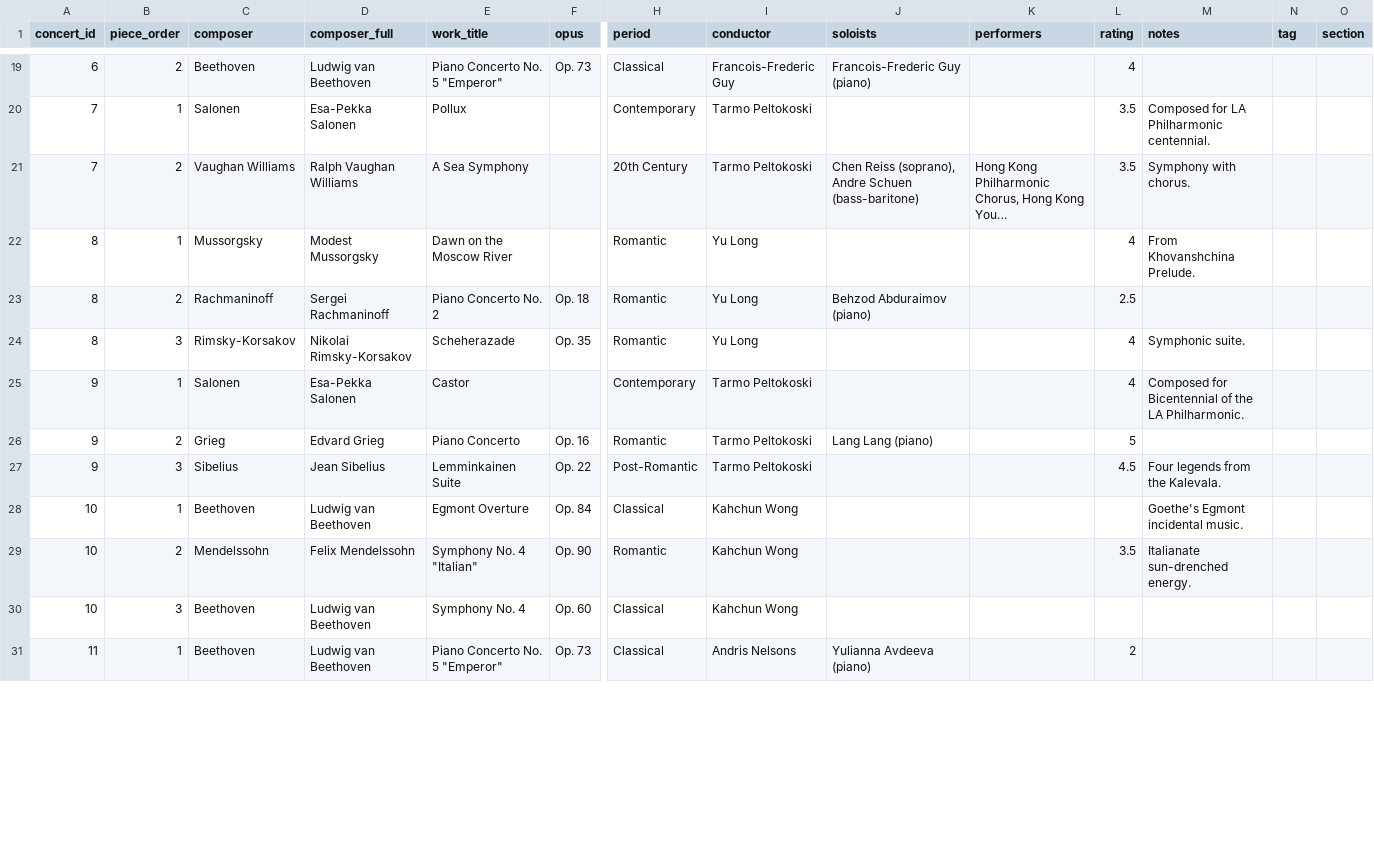
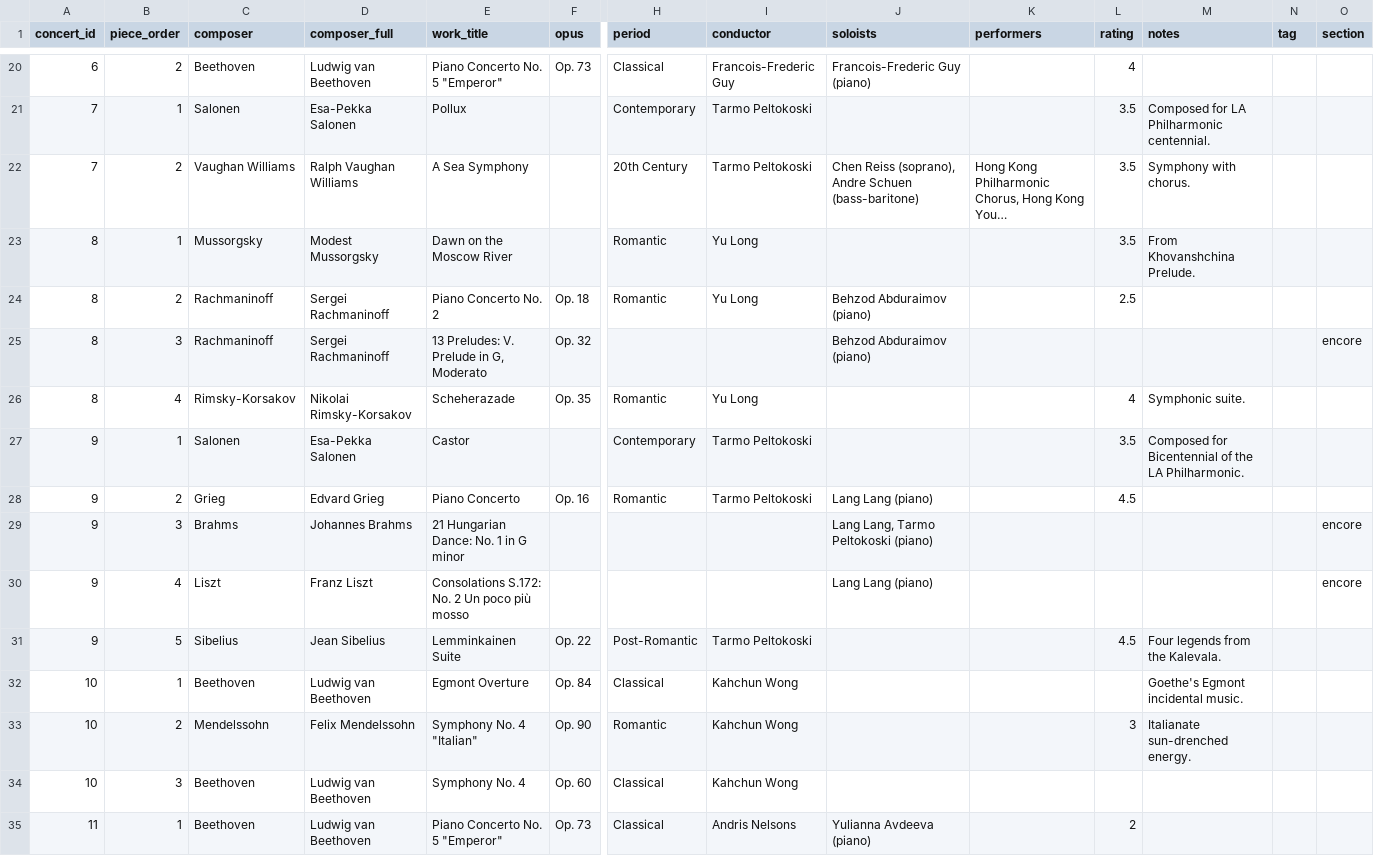
Before and after one commit to lyzy/concert-log, a CSV file: data/programmes.csv, drawn as a sheet; only a part is shown, gaps mark what is left out; long unchanged cells end in …; addresses are those after the commit; rows hold the shown columns only; the diff covers the shown part only; the diff names each change by its address in the sheet, - before the commit and + after, or states it on an @@ line.

Commit message:
data: add past encores (events 2/8/9/11/12/13); fix split soloists
- 8 new encore rows (section=encore); excluded from statistics as designed
- fix unquoted comma in event 9's Brahms encore so both pianists stay in soloists
- fill composer_full for 7 encore rows; fix 'Nosturne' -> 'Nocturne' typo

```diff
--- a/data/programmes.csv
+++ b/data/programmes.csv
-L23 (rating): 4
+L23 (rating): 3.5
+row 25: 8 | 3 | Rachmaninoff | Sergei Rachmaninoff | 13 Preludes: V. Prelude in G, Moderato | Op. 32 |  |  | Behzod Abduraimov (piano) |  |  |  |  | encore
-B26 (piece_order): 3
+B26 (piece_order): 4
-L27 (rating): 4
+L27 (rating): 3.5
-L28 (rating): 5
+L28 (rating): 4.5
+row 29: 9 | 3 | Brahms | Johannes Brahms | 21 Hungarian Dance: No. 1 in G minor |  |  |  | Lang Lang, Tarmo Peltokoski (piano) |  |  |  |  | encore
+row 30: 9 | 4 | Liszt | Franz Liszt | Consolations S.172: No. 2 Un poco più mosso |  |  |  | Lang Lang (piano) |  |  |  |  | encore
-B31 (piece_order): 3
+B31 (piece_order): 5
-L33 (rating): 3.5
+L33 (rating): 3
```
Also changed, not shown: 5 added rows and 15 edited cells elsewhere in this file, 1 other file.
